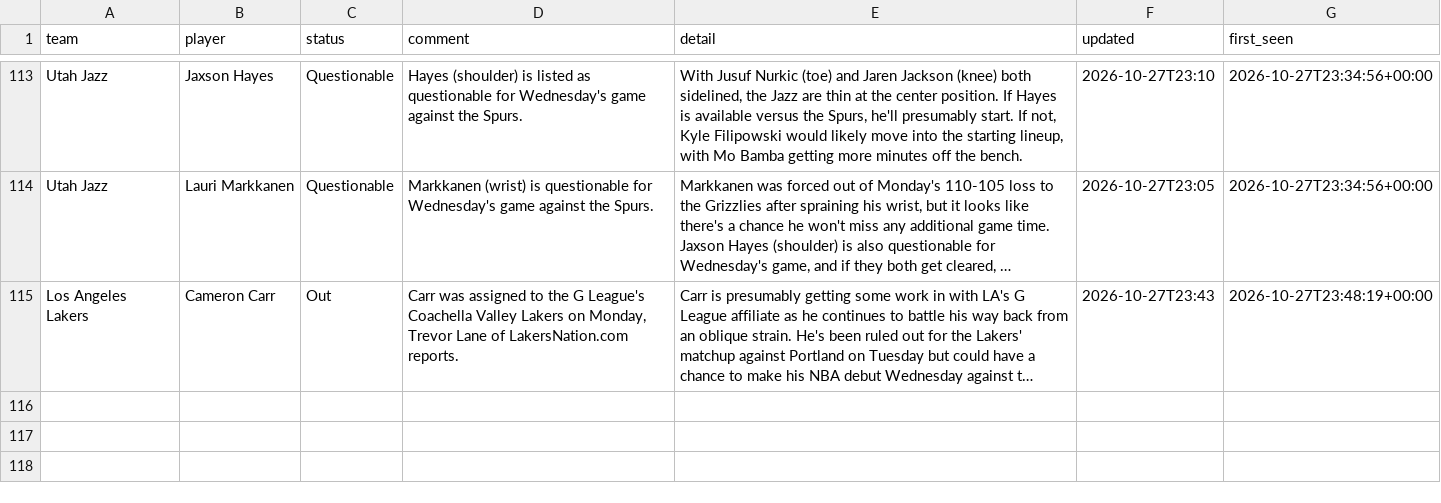
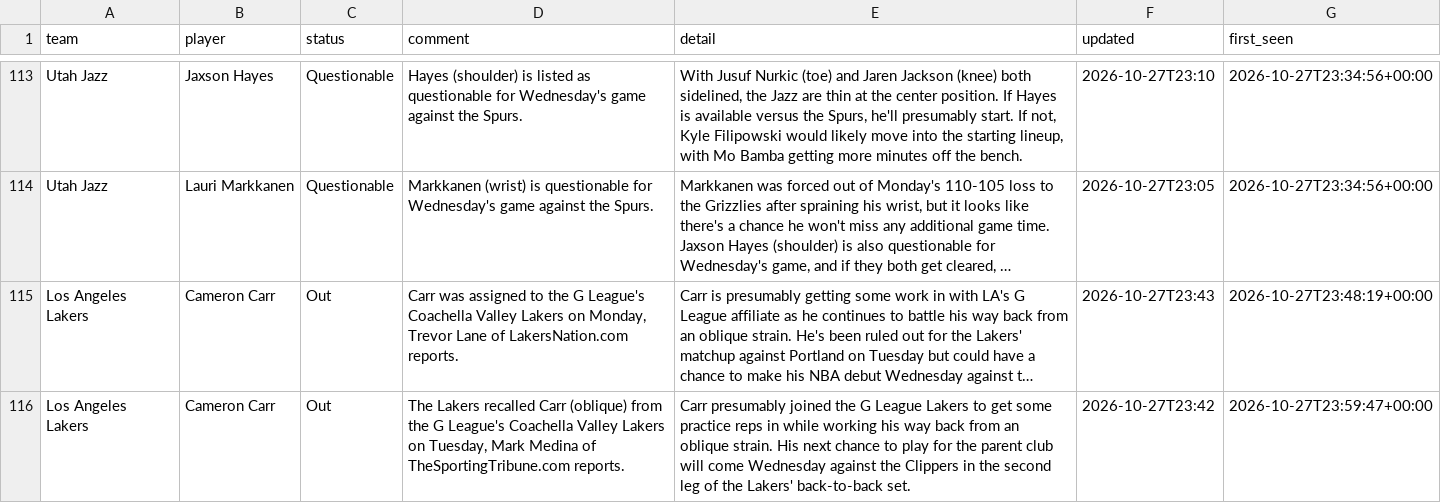
Before and after one commit to barrca12-rgb/NBA, a CSV file: injuries/log.csv, drawn as a sheet; only a part is shown, gaps mark what is left out; long unchanged cells end in …; the diff names each change by its address in the sheet, - before the commit and + after, or states it on an @@ line.

```diff
--- a/injuries/log.csv
+++ b/injuries/log.csv
+row 116: Los Angeles Lakers | Cameron Carr | Out | The Lakers recalled Carr (oblique) from the G League's Coachella Valley Lakers on Tuesday, Mark Medina of TheSportingTribune.com reports. | Carr presumably joined the G League Lakers to get some practice reps in while working his way back from an oblique strain. His next chance to play for the parent club will come Wednesday against the Clippers in the second leg of the Lakers' back-to-back set. | 2026-10-27T23:42 | 2026-10-27T23:59:47+00:00
```
Also changed, not shown: bets/plays.csv, injuries/latest.csv, 9 other files.
